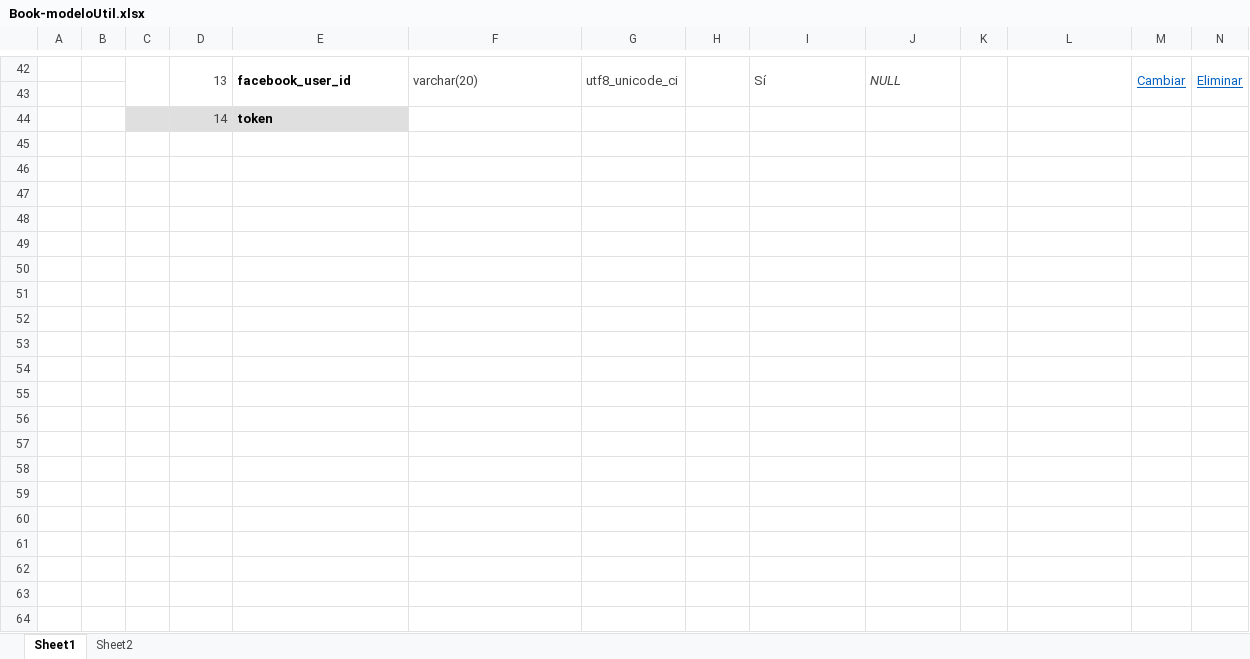
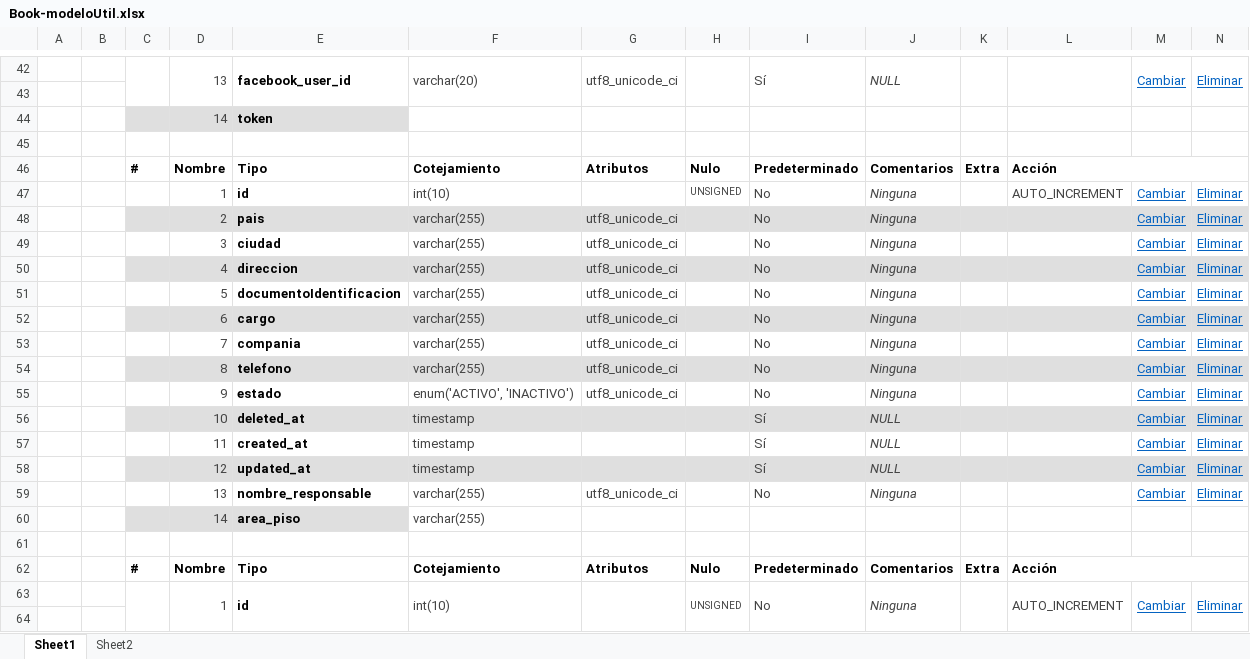
Before and after one commit to wcadena/inventarioIonicAPP, an Excel workbook: utils/Book-modeloUtil.xlsx, sheet Sheet1, drawn as a sheet; only a part is shown, gaps mark what is left out; values as stored, in another font and other column widths than the file's, no borders; charts and pictures not drawn; rows hold the shown columns only; the diff covers the shown part only; the diff names each change by its address in the sheet, - before the commit and + after, or states it on an @@ line.

```diff
--- a/utils/Book-modeloUtil.xlsx (sheet Sheet1)
+++ b/utils/Book-modeloUtil.xlsx (sheet Sheet1)
+row 45: (empty)
+row 46:  |  | # | Nombre | Tipo | Cotejamiento | Atributos | Nulo | Predeterminado | Comentarios | Extra | Acción
+row 47:  |  |  | 1 | id | int(10) |  | UNSIGNED | No | Ninguna |  | AUTO_INCREMENT | Cambiar | Eliminar
+row 48:  |  |  | 2 | pais | varchar(255) | utf8_unicode_ci |  | No | Ninguna |  |  | Cambiar | Eliminar
+row 49:  |  |  | 3 | ciudad | varchar(255) | utf8_unicode_ci |  | No | Ninguna |  |  | Cambiar | Eliminar
+row 50:  |  |  | 4 | direccion | varchar(255) | utf8_unicode_ci |  | No | Ninguna |  |  | Cambiar | Eliminar
+row 51:  |  |  | 5 | documentoIdentificacion | varchar(255) | utf8_unicode_ci |  | No | Ninguna |  |  | Cambiar | Eliminar
+row 52:  |  |  | 6 | cargo | varchar(255) | utf8_unicode_ci |  | No | Ninguna |  |  | Cambiar | Eliminar
+row 53:  |  |  | 7 | compania | varchar(255) | utf8_unicode_ci |  | No | Ninguna |  |  | Cambiar | Eliminar
+row 54:  |  |  | 8 | telefono | varchar(255) | utf8_unicode_ci |  | No | Ninguna |  |  | Cambiar | Eliminar
+row 55:  |  |  | 9 | estado | enum('ACTIVO', 'INACTIVO') | utf8_unicode_ci |  | No | Ninguna |  |  | Cambiar | Eliminar
+row 56:  |  |  | 10 | deleted_at | timestamp |  |  | Sí | NULL |  |  | Cambiar | Eliminar
+row 57:  |  |  | 11 | created_at | timestamp |  |  | Sí | NULL |  |  | Cambiar | Eliminar
+row 58:  |  |  | 12 | updated_at | timestamp |  |  | Sí | NULL |  |  | Cambiar | Eliminar
+row 59:  |  |  | 13 | nombre_responsable | varchar(255) | utf8_unicode_ci |  | No | Ninguna |  |  | Cambiar | Eliminar
+row 60:  |  |  | 14 | area_piso | varchar(255)
+row 61: (empty)
+row 62:  |  | # | Nombre | Tipo | Cotejamiento | Atributos | Nulo | Predeterminado | Comentarios | Extra | Acción
+row 63:  |  |  | 1 | id | int(10) |  | UNSIGNED | No | Ninguna |  | AUTO_INCREMENT | Cambiar | Eliminar
+row 64: (empty)
```
Also changed, not shown: 22 added rows elsewhere in this sheet, sheet Sheet2, formulas that keep their value, charts or pictures, 13 other files.
